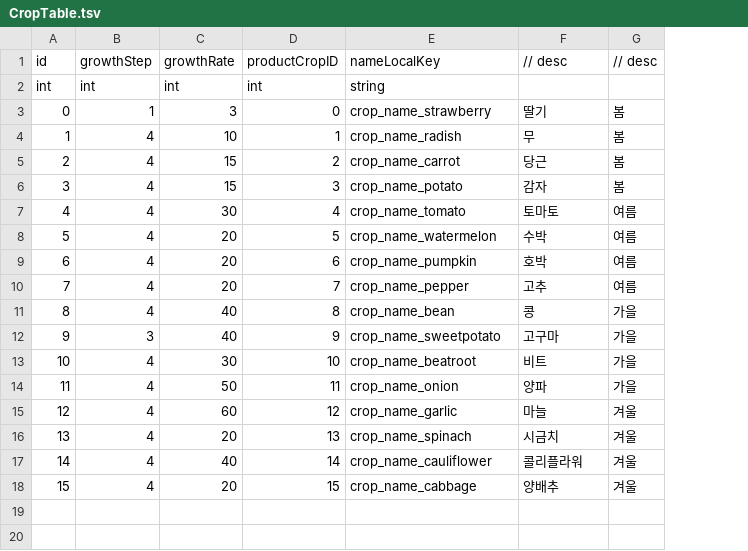
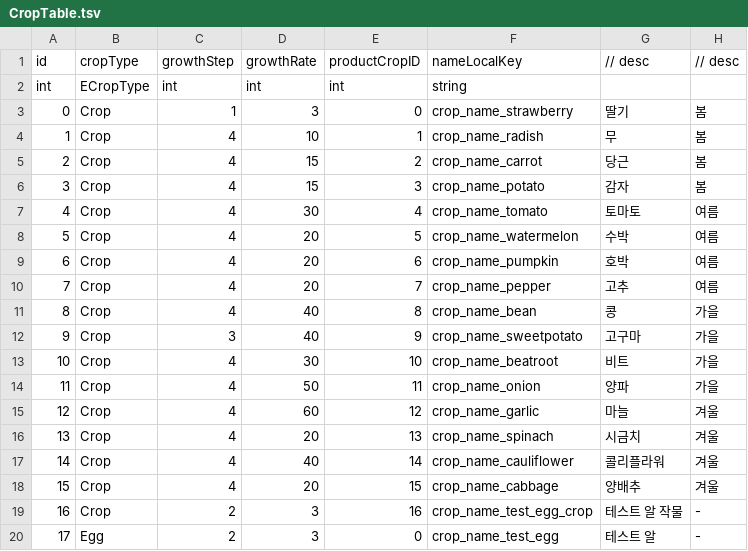
Before and after one commit to SEH00N/CoinTycoon, a TSV file: DataTable/CropTable.tsv, drawn as a sheet; the diff names each change by its address in the sheet, - before the commit and + after, or states it on an @@ line.

```diff
--- a/DataTable/CropTable.tsv
+++ b/DataTable/CropTable.tsv
+column B (cropType), rows 2-18: ECropType | Crop | Crop | Crop | Crop | Crop | Crop | Crop | Crop | Crop | Crop | Crop | Crop | Crop | Crop | Crop | Crop
+row 19: 16 | Crop | 2 | 3 | 16 | crop_name_test_egg_crop | 테스트 알 작물 | -
+row 20: 17 | Egg | 2 | 3 | 0 | crop_name_test_egg | 테스트 알 | -
```
Also changed, not shown: DataTable/ItemTable.tsv, 56 other files.
